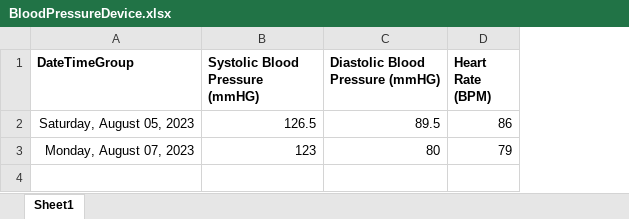
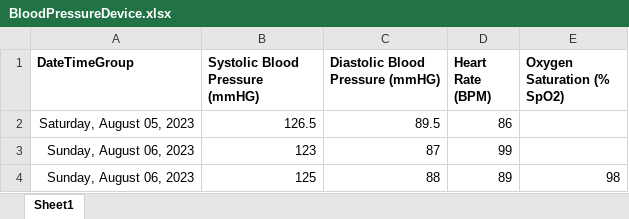
Before and after one commit to jasondouglasgibbs/VitalsTracker, an Excel workbook: BloodPressureDevice.xlsx, sheet Sheet1, drawn as a sheet; values as stored, in another font and other column widths than the file's, no borders; the diff names each change by its address in the sheet, - before the commit and + after, or states it on an @@ line.

Commit message:
-Changed end date to system time as default. -Added in pulse oximeter data.

```diff
--- a/BloodPressureDevice.xlsx (sheet Sheet1)
+++ b/BloodPressureDevice.xlsx (sheet Sheet1)
+column E (Oxygen Saturation (% SpO2)), empty
-A3 (DateTimeGroup): Monday, August 07, 2023
+A3 (DateTimeGroup): Sunday, August 06, 2023
-C3 (Diastolic Blood Pressure (mmHG)): 80
+C3 (Diastolic Blood Pressure (mmHG)): 87
-D3 (Heart Rate (BPM)): 79
+D3 (Heart Rate (BPM)): 99
+row 4: Sunday, August 06, 2023 | 125 | 88 | 89 | 98
```
Also changed, not shown: formulas that keep their value, 4 other files.
